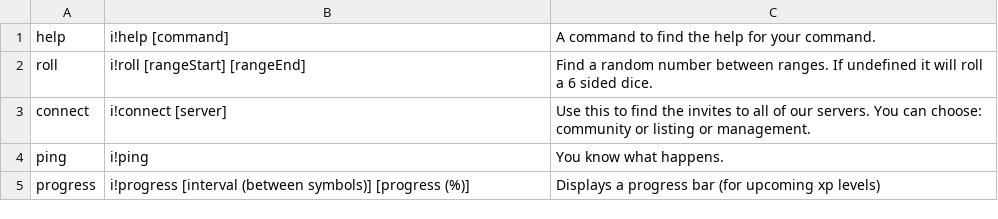
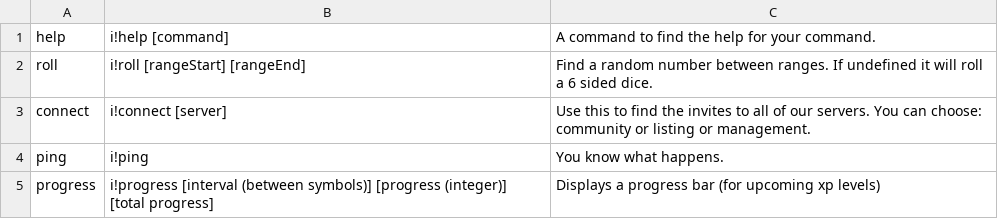
Before and after one commit to InnominatusOfficial/InnominatusBot-Discord.py, a CSV file: commandsHelp.csv, drawn as a sheet.

Commit message:
Fixed errors, with the command handling, specifically removing a extra un-needed permission check.

```diff
--- a/commandsHelp.csv
+++ b/commandsHelp.csv
@@ -4,2 +4,2 @@ connect, i!connect [server], Use this to find the invites to all of our servers.
 ping, i!ping, You know what happens.
-progress, i!progress [interval (between symbols)] [progress (%)], Displays a progress bar (for upcoming xp levels)
+progress, i!progress [interval (between symbols)] [progress (integer)] [total progress], Displays a progress bar (for upcoming xp levels)
```
Also changed, not shown: 6 other files.
